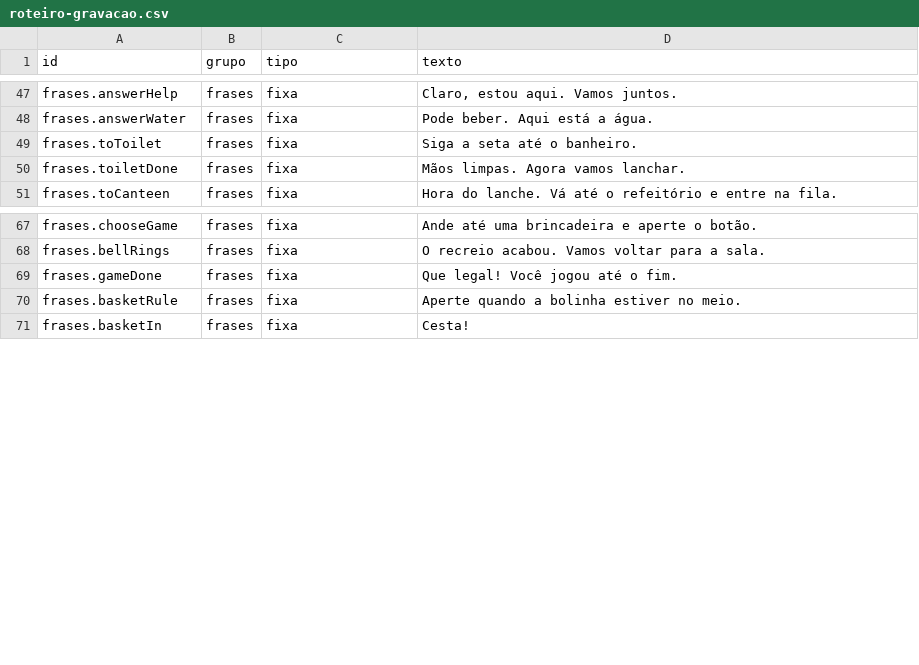
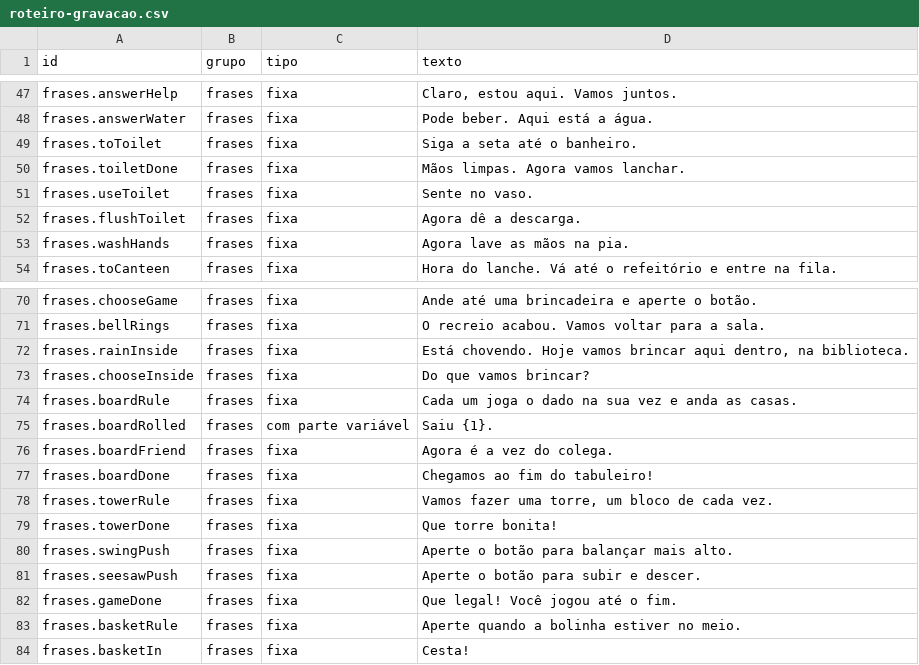
Before and after one commit to ismael-figueiredo/lilo-world, a CSV file: docs/roteiro-gravacao.csv, drawn as a sheet; only a part is shown, gaps mark what is left out; the diff names each change by its address in the sheet, - before the commit and + after, or states it on an @@ line.

```diff
--- a/docs/roteiro-gravacao.csv
+++ b/docs/roteiro-gravacao.csv
+row 51: frases.useToilet | frases | fixa | Sente no vaso.
+row 52: frases.flushToilet | frases | fixa | Agora dê a descarga.
+row 53: frases.washHands | frases | fixa | Agora lave as mãos na pia.
+row 72: frases.rainInside | frases | fixa | Está chovendo. Hoje vamos brincar aqui dentro, na biblioteca.
+row 73: frases.chooseInside | frases | fixa | Do que vamos brincar?
+row 74: frases.boardRule | frases | fixa | Cada um joga o dado na sua vez e anda as casas.
+row 75: frases.boardRolled | frases | com parte variável | Saiu {1}.
+row 76: frases.boardFriend | frases | fixa | Agora é a vez do colega.
+row 77: frases.boardDone | frases | fixa | Chegamos ao fim do tabuleiro!
+row 78: frases.towerRule | frases | fixa | Vamos fazer uma torre, um bloco de cada vez.
+row 79: frases.towerDone | frases | fixa | Que torre bonita!
+row 80: frases.swingPush | frases | fixa | Aperte o botão para balançar mais alto.
+row 81: frases.seesawPush | frases | fixa | Aperte o botão para subir e descer.
```
Also changed, not shown: 23 other files.
